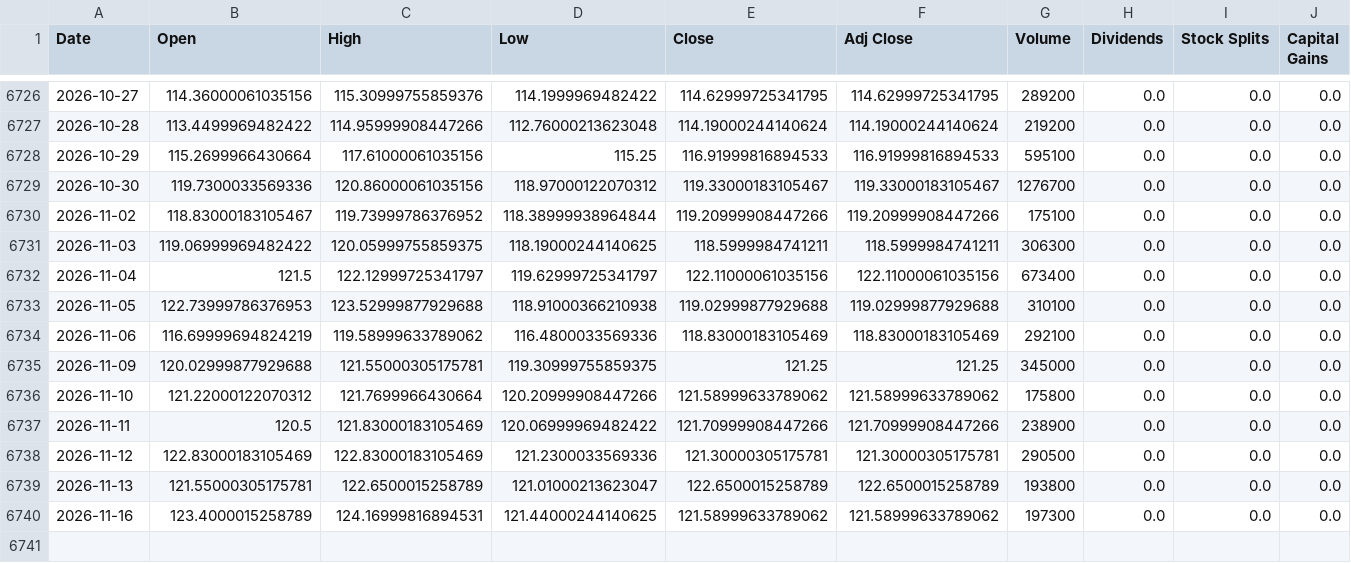
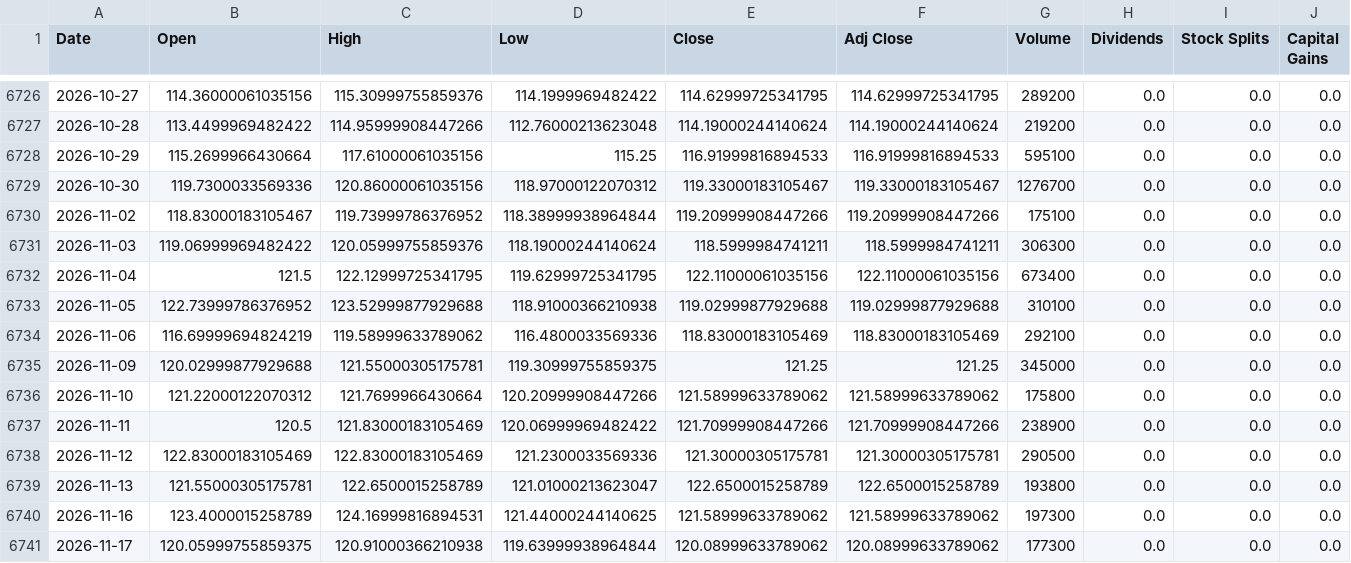
Before and after one commit to a23882005/LivingWaterAI, a CSV file: data/market_history/global/PPH.csv, drawn as a sheet; only a part is shown, gaps mark what is left out.

```diff
--- a/data/market_history/global/PPH.csv
+++ b/data/market_history/global/PPH.csv
@@ -6730,5 +6730,5 @@ Date,Open,High,Low,Close,Adj Close,Volume,Dividends,Stock Splits,Capital Gains
 2026-11-02,118.83000183105467,119.73999786376952,118.38999938964844,119.20999908447266,119.20999908447266,175100,0.0,0.0,0.0
-2026-11-03,119.06999969482422,120.05999755859375,118.19000244140625,118.5999984741211,118.5999984741211,306300,0.0,0.0,0.0
-2026-11-04,121.5,122.12999725341797,119.62999725341797,122.11000061035156,122.11000061035156,673400,0.0,0.0,0.0
-2026-11-05,122.73999786376953,123.52999877929688,118.91000366210938,119.02999877929688,119.02999877929688,310100,0.0,0.0,0.0
+2026-11-03,119.06999969482422,120.05999755859376,118.19000244140624,118.5999984741211,118.5999984741211,306300,0.0,0.0,0.0
+2026-11-04,121.5,122.12999725341795,119.62999725341795,122.11000061035156,122.11000061035156,673400,0.0,0.0,0.0
+2026-11-05,122.73999786376952,123.52999877929688,118.91000366210938,119.02999877929688,119.02999877929688,310100,0.0,0.0,0.0
 2026-11-06,116.69999694824219,119.58999633789062,116.4800033569336,118.83000183105469,118.83000183105469,292100,0.0,0.0,0.0
@@ -6740 +6740,2 @@ Date,Open,High,Low,Close,Adj Close,Volume,Dividends,Stock Splits,Capital Gains
 2026-11-16,123.4000015258789,124.16999816894531,121.44000244140625,121.58999633789062,121.58999633789062,197300,0.0,0.0,0.0
+2026-11-17,120.05999755859375,120.91000366210938,119.63999938964844,120.08999633789062,120.08999633789062,177300,0.0,0.0,0.0
```
Also changed, not shown: data/market_history/global/SMH.csv, data/market_history/global/SOXX.csv, 19 other files.
